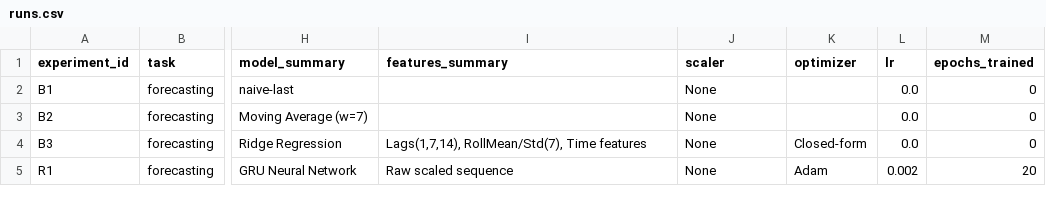
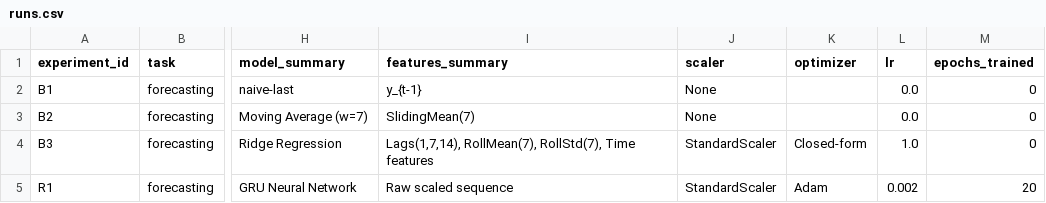
Before and after one commit to lanmast88/aie-student-ushakov, a CSV file: homeworks/HW12/artifacts/runs.csv, drawn as a sheet; only a part is shown, gaps mark what is left out; the diff names each change by its address in the sheet, - before the commit and + after, or states it on an @@ line.

```diff
--- a/homeworks/HW12/artifacts/runs.csv
+++ b/homeworks/HW12/artifacts/runs.csv
-I2 (features_summary): (empty)
+I2 (features_summary): y_{t-1}
-I3 (features_summary): (empty)
+I3 (features_summary): SlidingMean(7)
-I4 (features_summary): Lags(1,7,14), RollMean/Std(7), Time features
+I4 (features_summary): Lags(1,7,14), RollMean(7), RollStd(7), Time features
-J4:J5 (scaler): None
+J4:J5 (scaler): StandardScaler
-L4 (lr): 0.0
+L4 (lr): 1.0
```
Also changed, not shown: homeworks/HW10-11/artifacts/runs.csv, 6 other files.
